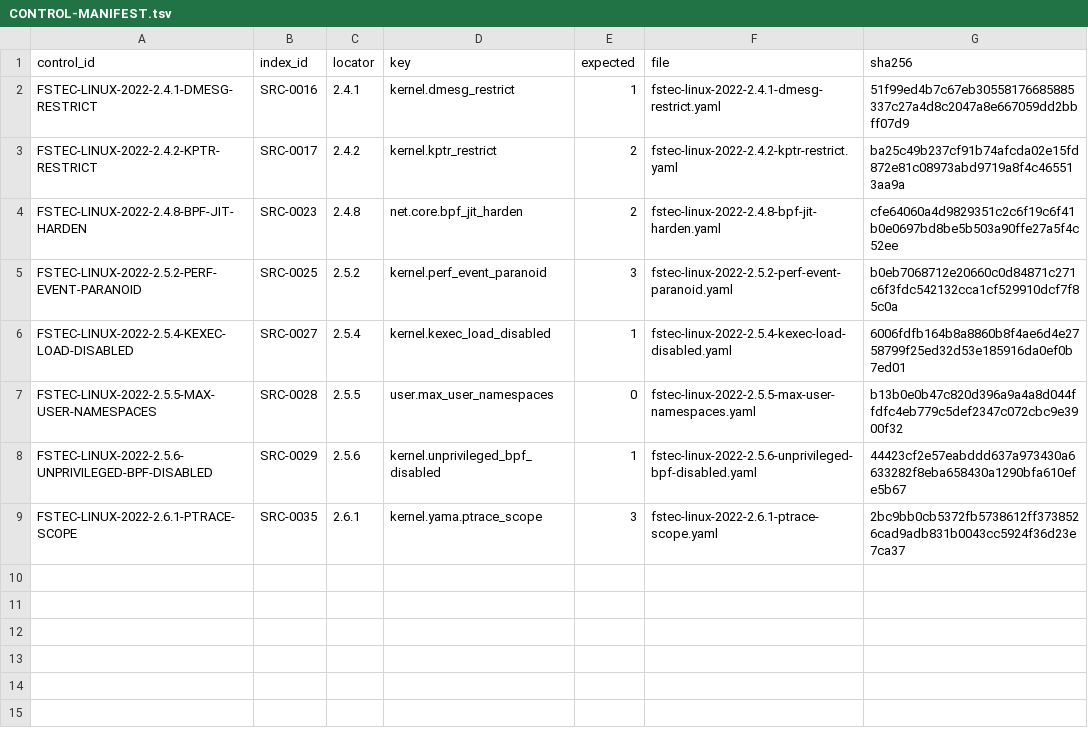
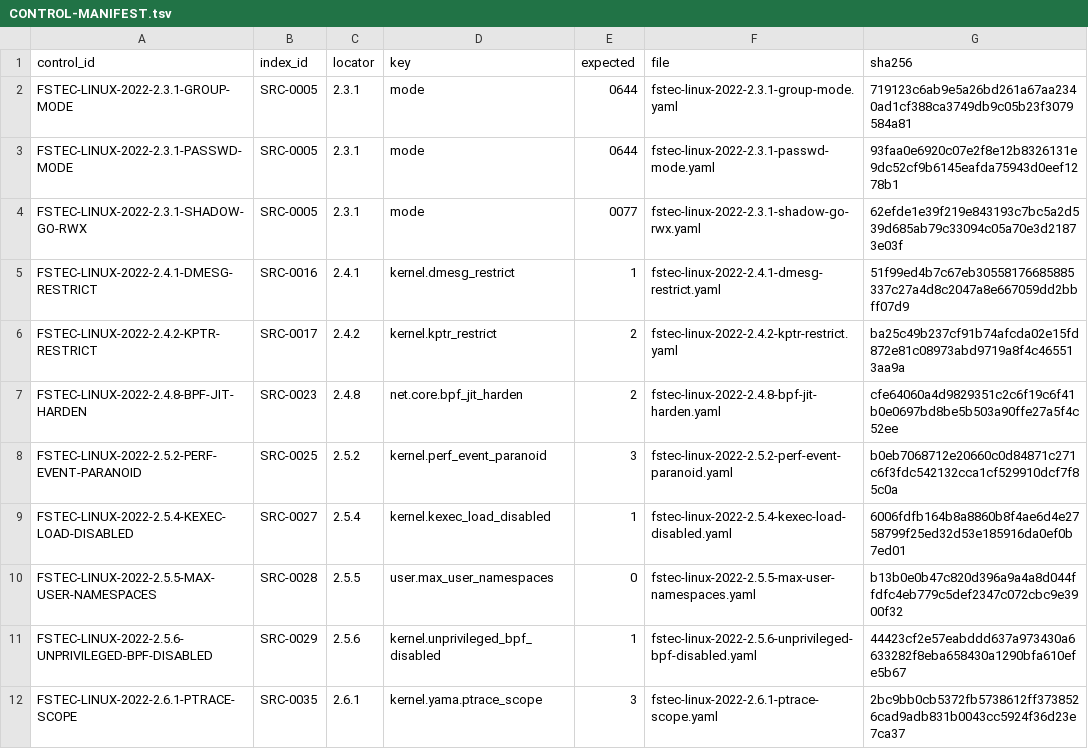
Before and after one commit to rasav65/SecureLinux-Policy, a TSV file: controls/fstec-core/linux-2022/CONTROL-MANIFEST.tsv, drawn as a sheet; the diff names each change by its address in the sheet, - before the commit and + after, or states it on an @@ line.

Commit message:
fstec: закрыть SRC-0005 тремя canonical controls

```diff
--- a/controls/fstec-core/linux-2022/CONTROL-MANIFEST.tsv
+++ b/controls/fstec-core/linux-2022/CONTROL-MANIFEST.tsv
+row 2: FSTEC-LINUX-2022-2.3.1-GROUP-MODE | SRC-0005 | 2.3.1 | mode | 0644 | fstec-linux-2022-2.3.1-group-mode.yaml | 719123c6ab9e5a26bd261a67aa2340ad1cf388ca3749db9c05b23f3079584a81
+row 3: FSTEC-LINUX-2022-2.3.1-PASSWD-MODE | SRC-0005 | 2.3.1 | mode | 0644 | fstec-linux-2022-2.3.1-passwd-mode.yaml | 93faa0e6920c07e2f8e12b8326131e9dc52cf9b6145eafda75943d0eef1278b1
+row 4: FSTEC-LINUX-2022-2.3.1-SHADOW-GO-RWX | SRC-0005 | 2.3.1 | mode | 0077 | fstec-linux-2022-2.3.1-shadow-go-rwx.yaml | 62efde1e39f219e843193c7bc5a2d539d685ab79c33094c05a70e3d21873e03f
```
Also changed, not shown: index/source-v4/CLOSURE-CONTRACT.tsv, index/source-v4/SOURCE-INDEX.tsv, 33 other files.
